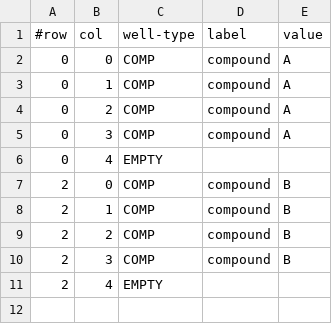
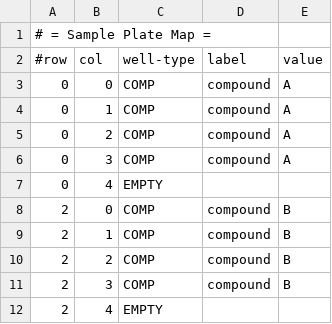
Before and after one commit to massfords/we99, a CSV file: we99-web/src/main/webapp/sample_csv/sample-plate-map.csv, drawn as a sheet.

Commit message:
Add plates with compounds set up but NOT successfully wired.

```diff
--- a/we99-web/src/main/webapp/sample_csv/sample-plate-map.csv
+++ b/we99-web/src/main/webapp/sample_csv/sample-plate-map.csv
@@ -1 +1,2 @@
+# = Sample Plate Map =
 #row, col, well-type, label, value
```
Also changed, not shown: we99-web/src/main/webapp/sample_csv/sample-plate-map-full-monty.csv, 8 other files.
